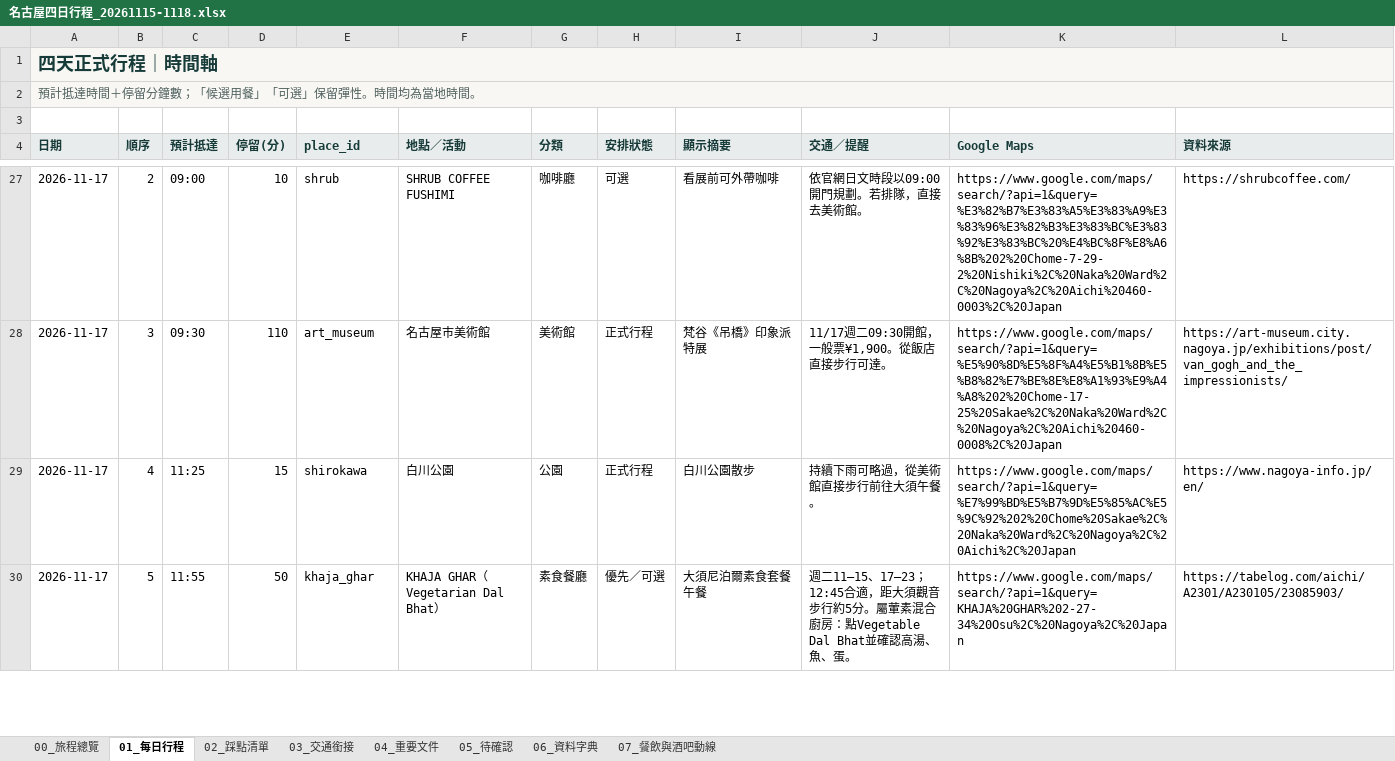
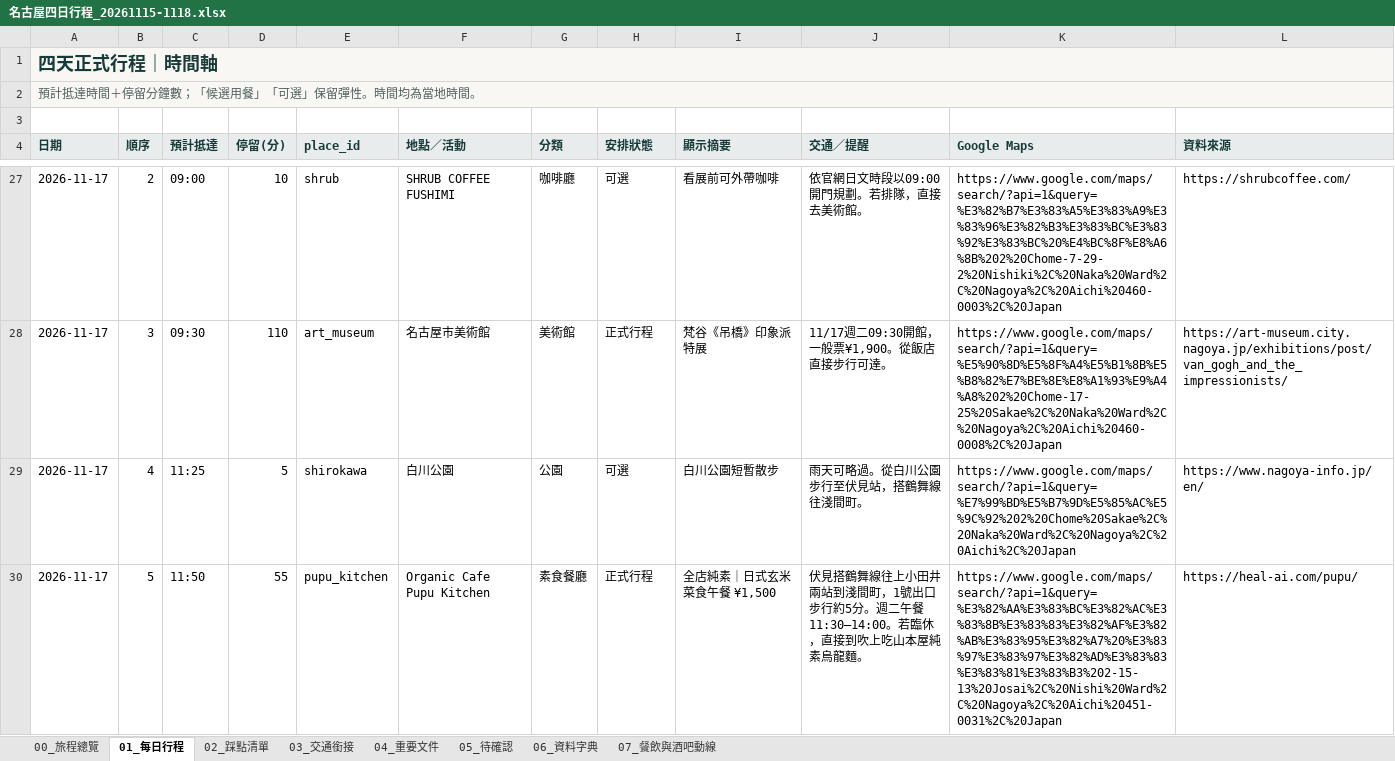
Before and after one commit to juifa-tsai/LifeTravelGuide, an Excel workbook: docs/名古屋四日行程_20261115-1118.xlsx, sheet 01_每日行程, drawn as a sheet; only a part is shown, gaps mark what is left out; values as stored, in another font and other column widths than the file's, no borders; the diff covers the shown part only; the diff names each change by its address in the sheet, - before the commit and + after, or states it on an @@ line.

```diff
--- a/docs/名古屋四日行程_20261115-1118.xlsx (sheet 01_每日行程)
+++ b/docs/名古屋四日行程_20261115-1118.xlsx (sheet 01_每日行程)
-D29 (停留(分)): 15
+D29 (停留(分)): 5
-H29 (安排狀態): 正式行程
+H29 (安排狀態): 可選
-I29 (顯示摘要): 白川公園散步
+I29 (顯示摘要): 白川公園短暫散步
-J29 (交通／提醒): 持續下雨可略過，從美術館直接步行前往大須午餐。
+J29 (交通／提醒): 雨天可略過。從白川公園步行至伏見站，搭鶴舞線往淺間町。
-C30 (預計抵達): 11:55
+C30 (預計抵達): 11:50
-D30 (停留(分)): 50
+D30 (停留(分)): 55
-E30 (place_id): khaja_ghar
+E30 (place_id): pupu_kitchen
-F30 (地點／活動): KHAJA GHAR（Vegetarian Dal Bhat）
+F30 (地點／活動): Organic Cafe Pupu Kitchen
-H30 (安排狀態): 優先／可選
+H30 (安排狀態): 正式行程
-I30 (顯示摘要): 大須尼泊爾素食套餐午餐
+I30 (顯示摘要): 全店純素｜日式玄米菜食午餐 ¥1,500
-J30 (交通／提醒): 週二11–15、17–23；12:45合適，距大須觀音步行約5分。屬葷素混合廚房：點Vegetable Dal Bhat並確認高湯、魚、蛋。
+J30 (交通／提醒): 伏見搭鶴舞線往上小田井兩站到淺間町，1號出口步行約5分。週二午餐11:30–14:00。若臨休，直接到吹上吃山本屋純素烏龍麵。
-K30 (Google Maps): https://www.google.com/maps/search/?api=1&query=KHAJA%20GHAR%202-27-34%20Osu%2C%20Nagoya%2C%20Japan
+K30 (Google Maps): https://www.google.com/maps/search/?api=1&query=%E3%82%AA%E3%83%BC%E3%82%AC%E3%83%8B%E3%83%83%E3%82%AF%E3%82%AB%E3%83%95%E3%82%A7%20%E3%83%97%E3%83%97%E3%82%AD%E3%83%83%E3%83%81%E3%83%B3%202-15-13%20Josai%2C%20Nishi%20Ward%2C%20Nagoya%2C%20Aichi%20451-0031%2C%20Japan
-L30 (資料來源): https://tabelog.com/aichi/A2301/A230105/23085903/
+L30 (資料來源): https://heal-ai.com/pupu/
```
Also changed, not shown: 1 added row, 1 removed row and 64 edited cells elsewhere in this sheet, sheet 03_交通銜接, sheet 07_餐飲與酒吧動線, sheet 02_踩點清單, sheet 05_待確認, sheet 00_旅程總覽, formulas that keep their value, 14 other files.
